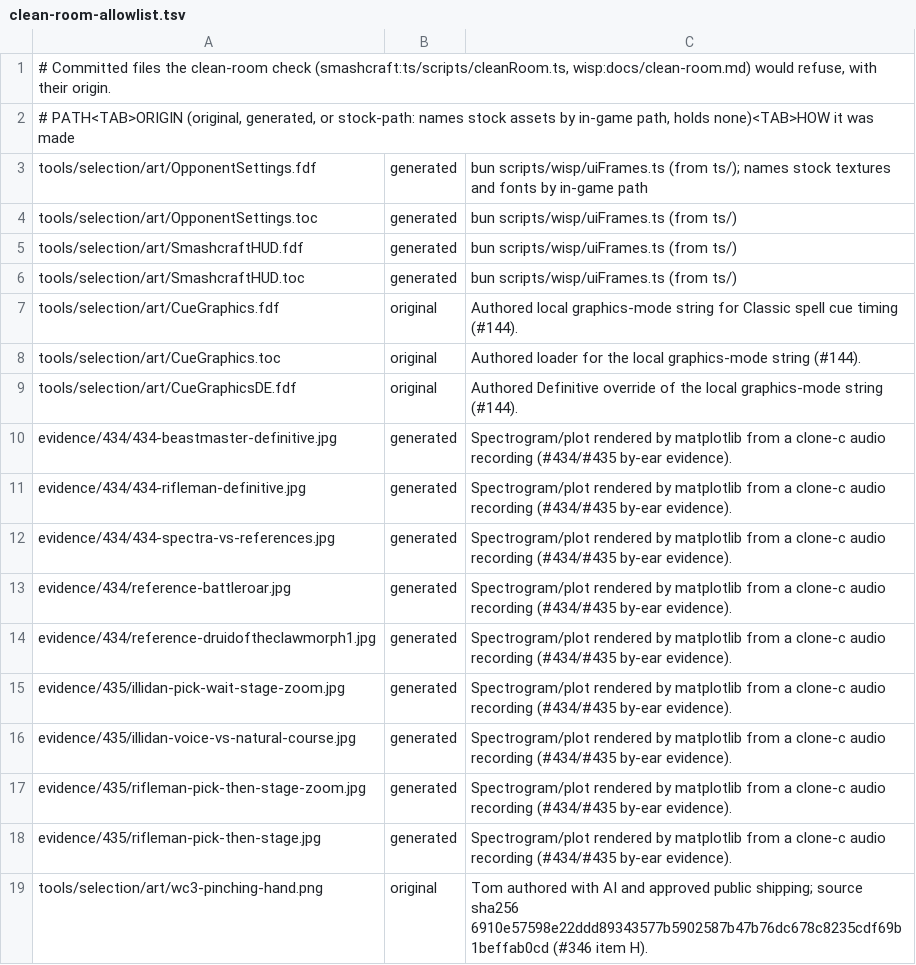
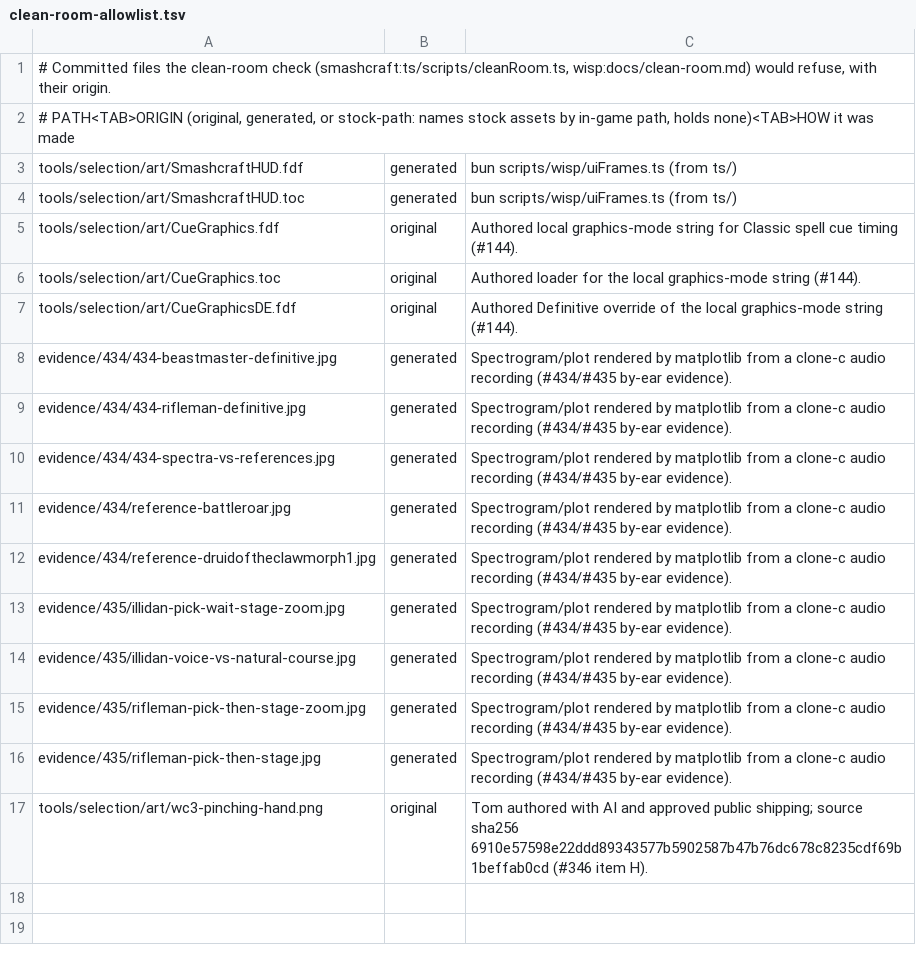
Before and after one commit to tompassarelli/makgora, a TSV file: clean-room-allowlist.tsv, drawn as a sheet.

```diff
--- a/clean-room-allowlist.tsv
+++ b/clean-room-allowlist.tsv
@@ -2,4 +2,2 @@
 # PATH<TAB>ORIGIN (original, generated, or stock-path: names stock assets by in-game path, holds none)<TAB>HOW it was made
-tools/selection/art/OpponentSettings.fdf	generated	bun scripts/wisp/uiFrames.ts (from ts/); names stock textures and fonts by in-game path
-tools/selection/art/OpponentSettings.toc	generated	bun scripts/wisp/uiFrames.ts (from ts/)
 tools/selection/art/SmashcraftHUD.fdf	generated	bun scripts/wisp/uiFrames.ts (from ts/)
```
Also changed, not shown: 15 other files.
